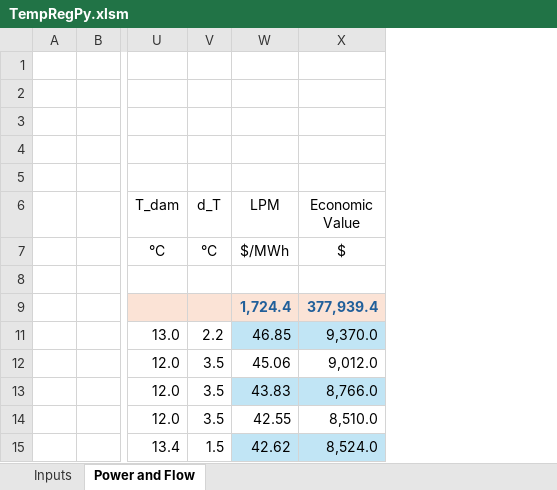
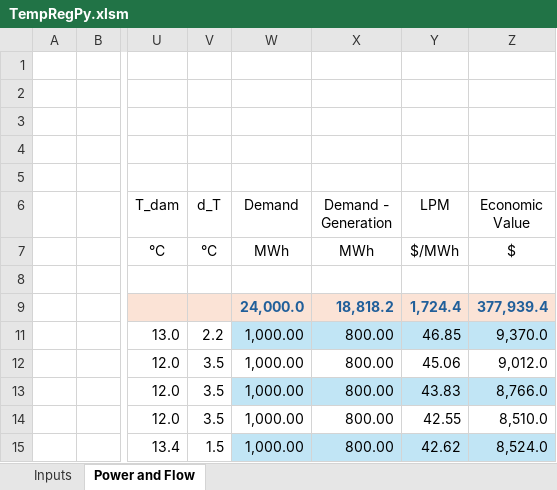
Before and after one commit to energy-modelling-hub/TempRegPy, an Excel workbook: TempRegPy.xlsm, sheet Power and Flow, drawn as a sheet; only a part is shown, gaps mark what is left out; values as stored, in another font and other column widths than the file's, no borders; charts and pictures and table styles not drawn; the diff names each change by its address in the sheet, - before the commit and + after, or states it on an @@ line.

Commit message:
fix(excel): improved results analysis

```diff
--- a/TempRegPy.xlsm (sheet Power and Flow)
+++ b/TempRegPy.xlsm (sheet Power and Flow)
+column W (Demand), rows 7-15: MWh |  | 24,000.0 | 1,000.00 | 1,000.00 | 1,000.00 | 1,000.00 | 1,000.00
+column X (Demand - Generation), rows 7-15: MWh |  | 18,818.2 | 800.00 | 800.00 | 800.00 | 800.00 | 800.00
```
Also changed, not shown: formulas that keep their value, charts or pictures.
